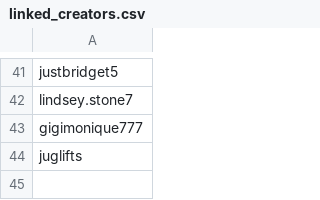
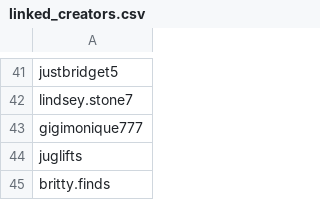
Before and after one commit to gagesampsonn/titans-creator-hub, a CSV file: data/linked_creators.csv, drawn as a sheet; only a part is shown, gaps mark what is left out; the diff names each change by its address in the sheet, - before the commit and + after, or states it on an @@ line.

Commit message:
Add link request feature with Discord notifications
- Add britty.finds to linked creators
- Add 'Request to Link' button for non-linked creators
- Create /api/link-request endpoint with Discord webhook
- Add link_requests table migration
- Import 12/16 creator data script

```diff
--- a/data/linked_creators.csv
+++ b/data/linked_creators.csv
+row 45: britty.finds
```
Also changed, not shown: 7 other files.
